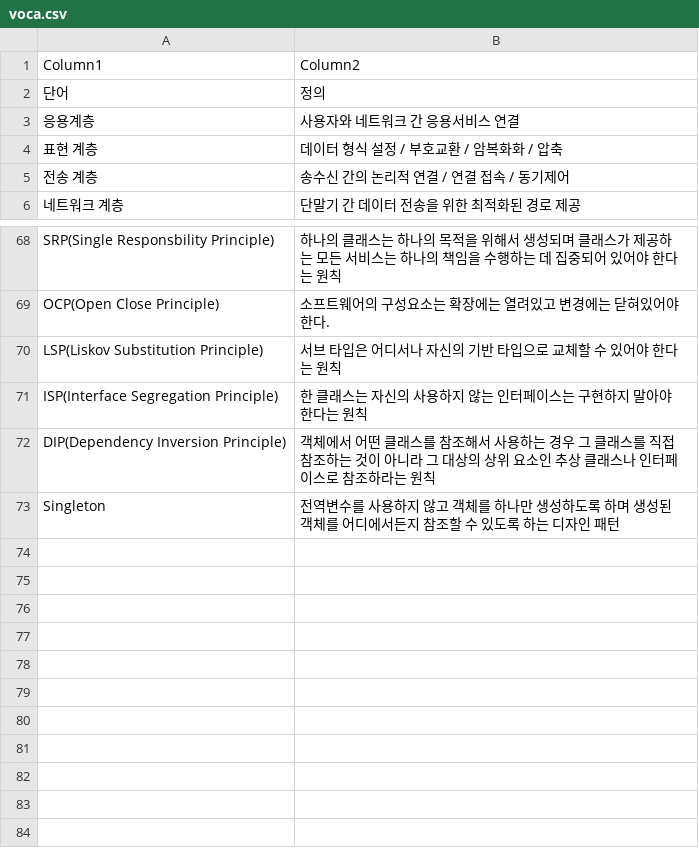
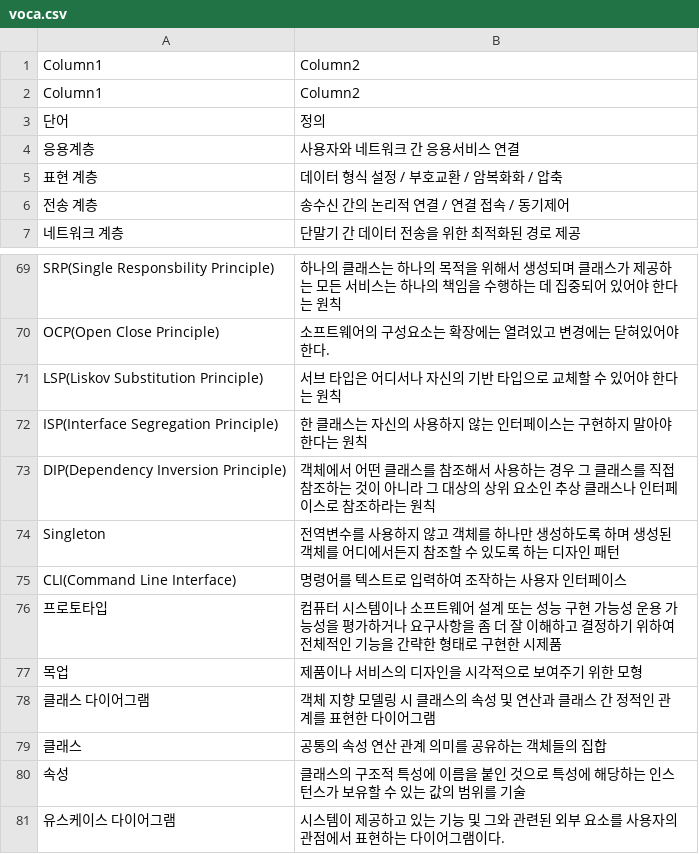
Before and after one commit to marista-dev/vocabulary-web, a CSV file: voca.csv, drawn as a sheet; only a part is shown, gaps mark what is left out; the diff names each change by its address in the sheet, - before the commit and + after, or states it on an @@ line.

Commit message:
Oct_11

```diff
--- a/voca.csv
+++ b/voca.csv
+row 2: Column1 | Column2
+row 75: CLI(Command Line Interface) | 명령어를 텍스트로 입력하여 조작하는 사용자 인터페이스
+row 76: 프로토타입 | 컴퓨터 시스템이나 소프트웨어 설계 또는 성능 구현 가능성 운용 가능성을 평가하거나 요구사항을 좀 더 잘 이해하고 결정하기 위하여 전체적인 기능을 간략한 형태로 구현한 시제품
+row 77: 목업 | 제품이나 서비스의 디자인을 시각적으로 보여주기 위한 모형
+row 78: 클래스 다이어그램 | 객체 지향 모델링 시 클래스의 속성 및 연산과 클래스 간 정적인 관계를 표현한 다이어그램
+row 79: 클래스 | 공통의 속성 연산 관계 의미를 공유하는 객체들의 집합
+row 80: 속성 | 클래스의 구조적 특성에 이름을 붙인 것으로 특성에 해당하는 인스턴스가 보유할 수 있는 값의 범위를 기술
+row 81: 유스케이스 다이어그램 | 시스템이 제공하고 있는 기능 및 그와 관련된 외부 요소를 사용자의 관점에서 표현하는 다이어그램이다.
```
